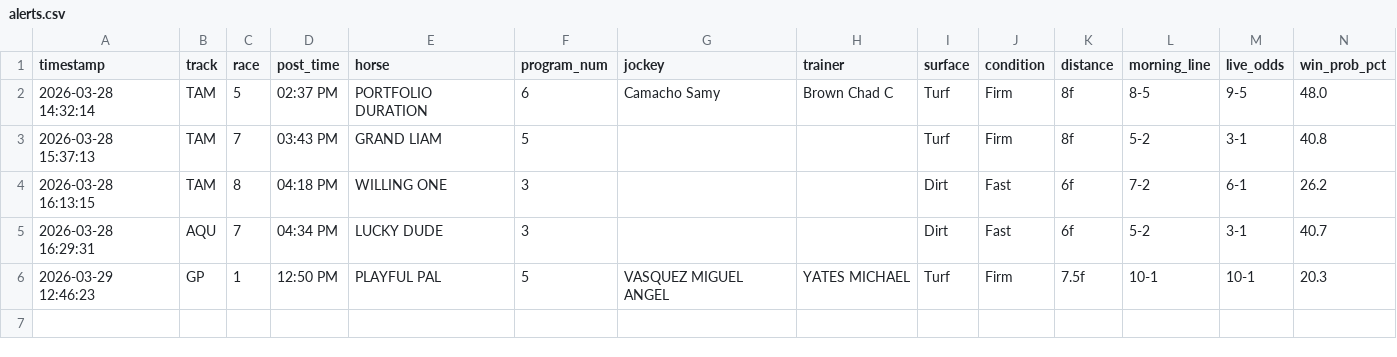
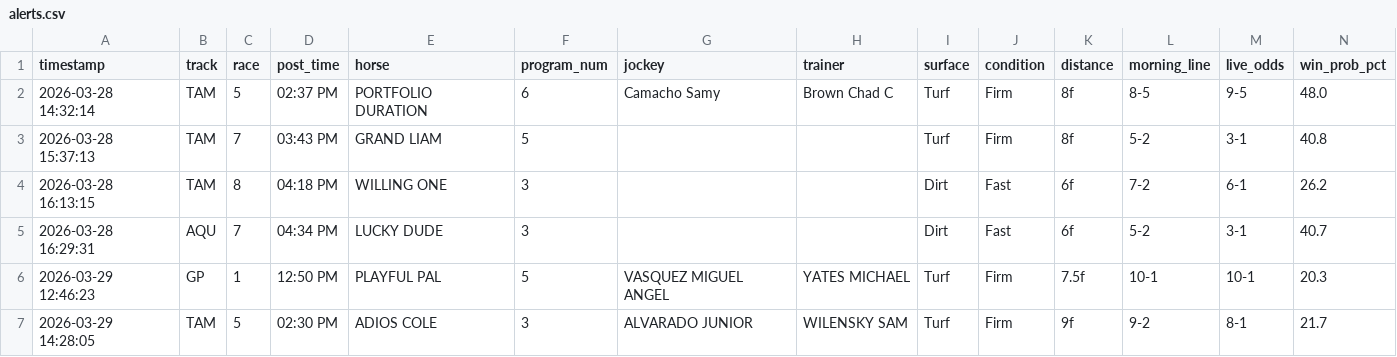
Before and after one commit to levoniuslevon/horse-edge-tips, a CSV file: alerts.csv, drawn as a sheet; only a part is shown; rows hold the shown columns only; the diff names each change by its address in the sheet, - before the commit and + after, or states it on an @@ line.

Commit message:
TIP: ADIOS COLE — Tampa Bay Downs Race 5
#3 ADIOS COLE
Tampa Bay Downs Race 5 | 02:30 PM
Edge: +10.6pp | Odds: 9-2 → 8-1 | Bet: $30 WIN
Model: 21.7% win probability

TOTE SIGNAL: Drops in class to an easier spot, closing style fits if pace is contested, drifting from 9-2 to 8-1 on the tote.

```diff
--- a/alerts.csv
+++ b/alerts.csv
+row 7: 2026-03-29 14:28:05 | TAM | 5 | 02:30 PM | ADIOS COLE | 3 | ALVARADO JUNIOR | WILENSKY SAM | Turf | Firm | 9f | 9-2 | 8-1 | 21.7
```
Also changed, not shown: 1 other file.
